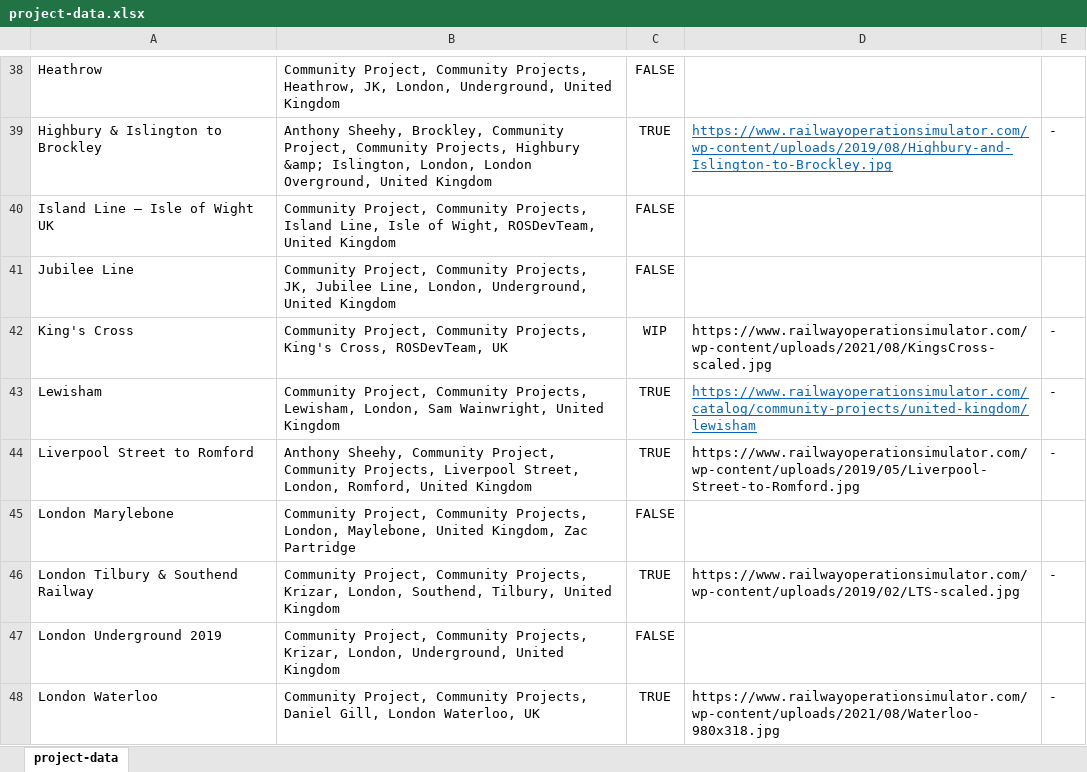
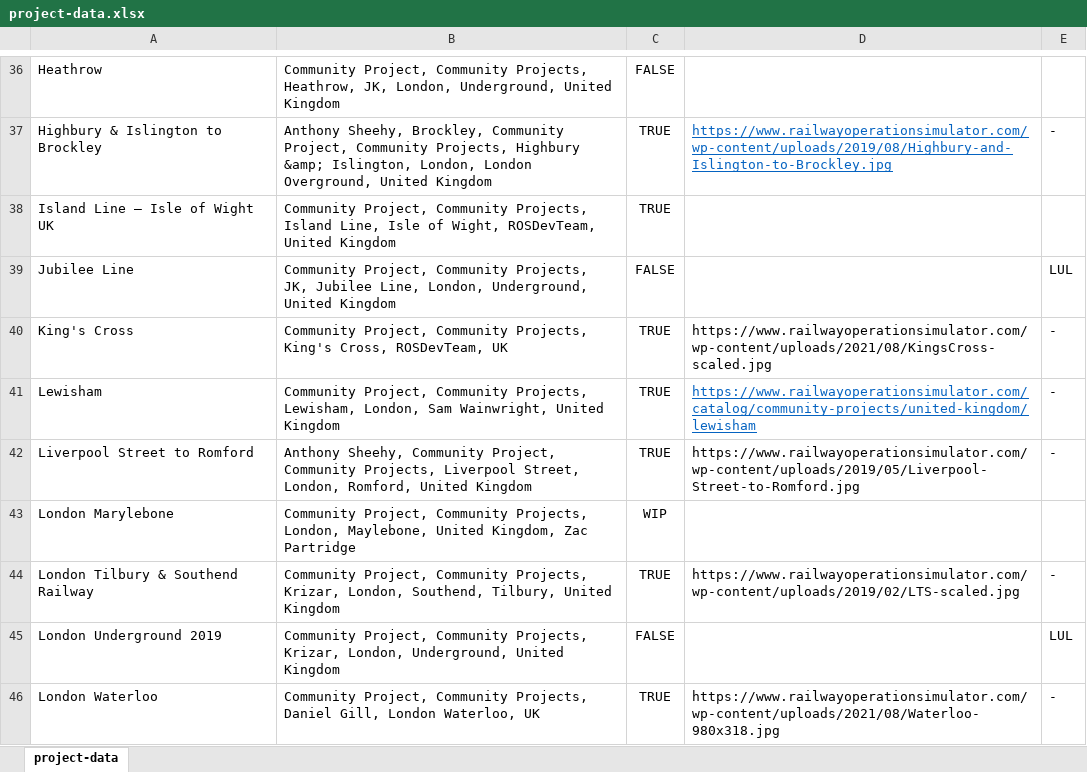
Before and after one commit to Railway-Op-Sim/ROS-Project-Map, an Excel workbook: data/project-data.xlsx, sheet project-data, drawn as a sheet; only a part is shown, gaps mark what is left out; values as stored, in another font and other column widths than the file's, no borders; conditional formats and table styles not drawn; addresses are those after the commit; the diff covers the shown part only; the diff names each change by its address in the sheet, - before the commit and + after, or states it on an @@ line.

```diff
--- a/data/project-data.xlsx (sheet project-data)
+++ b/data/project-data.xlsx (sheet project-data)
-C38: FALSE
+C38: TRUE
-E39: (empty)
+E39: LUL
-C40: WIP
+C40: TRUE
-C43: FALSE
+C43: WIP
-E45: (empty)
+E45: LUL
```
Also changed, not shown: 2 removed rows and 24 edited cells elsewhere in this sheet, 1 other file.
